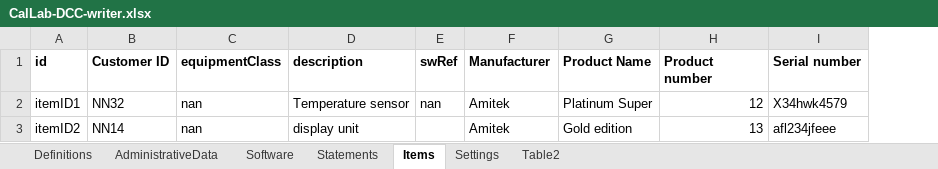
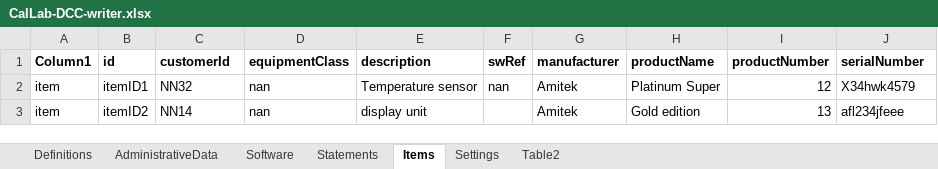
Before and after one commit to TC-IM-1448/DCC-Tables, an Excel workbook: CalLab-DCC-writer.xlsx, sheet Items, drawn as a sheet; values as stored, in another font and other column widths than the file's, no borders; table styles not drawn; addresses are those after the commit; the diff names each change by its address in the sheet, - before the commit and + after, or states it on an @@ line.

```diff
--- a/CalLab-DCC-writer.xlsx (sheet Items)
+++ b/CalLab-DCC-writer.xlsx (sheet Items)
+column A (Column1), rows 2-3: item | item
-C1: Customer ID
+C1: customerId
-G1: Manufacturer
+G1: manufacturer
-H1: Product Name
+H1: productName
-I1: Product number
+I1: productNumber
-J1: Serial number
+J1: serialNumber
```
Also changed, not shown: 5 other files.
